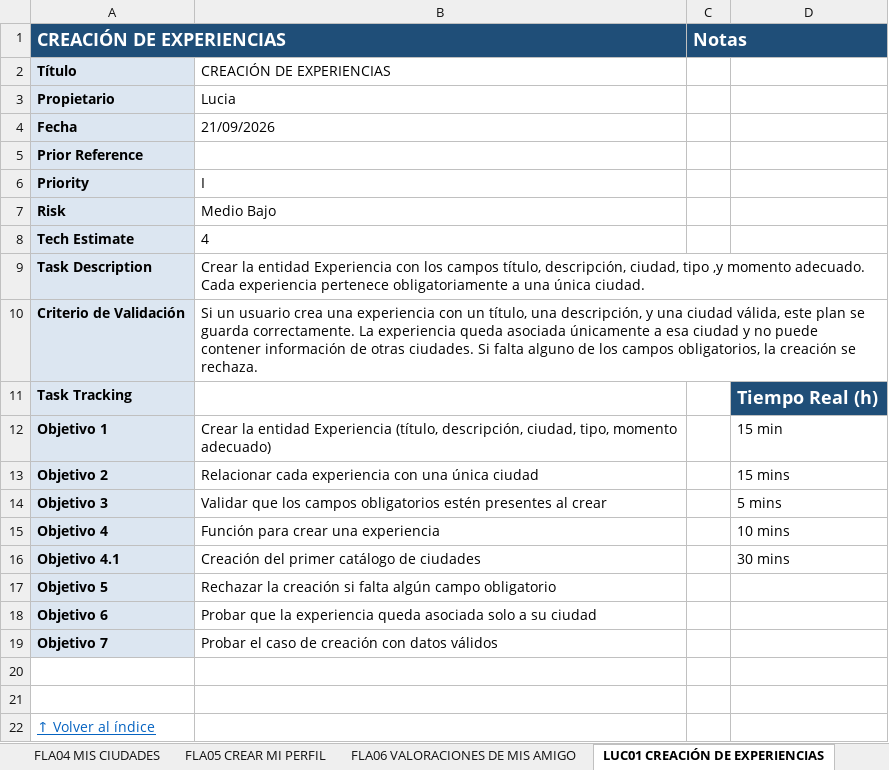
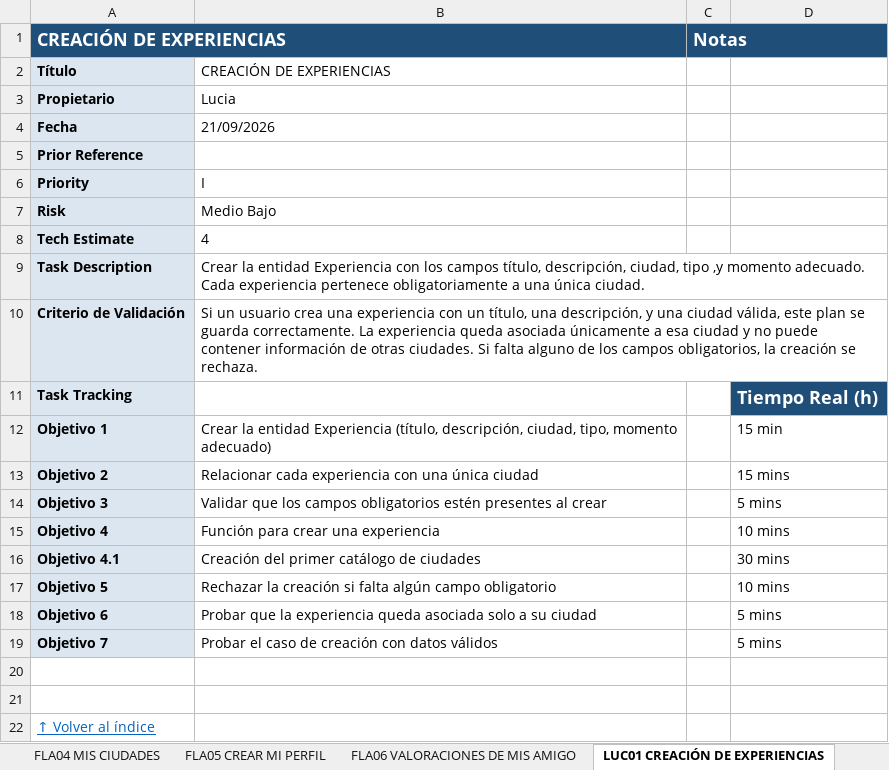
Before and after one commit to Matthew-PV/ISW-Practica, an Excel workbook: customer-stories/Customer_Stories_PlanB.xlsx, sheet LUC01 CREACIÓN DE EXPERIENCIAS, drawn as a sheet; values as stored, in another font and other column widths than the file's, no borders; conditional formats not drawn; the diff names each change by its address in the sheet, - before the commit and + after, or states it on an @@ line.

Commit message:
Excel

```diff
--- a/customer-stories/Customer_Stories_PlanB.xlsx (sheet LUC01 CREACIÓN DE EXPERIENCIAS)
+++ b/customer-stories/Customer_Stories_PlanB.xlsx (sheet LUC01 CREACIÓN DE EXPERIENCIAS)
-D17: (empty)
+D17: 10 mins
-D18:D19: (empty)
+D18:D19: 5 mins
```
Also changed, not shown: 1 other file.
